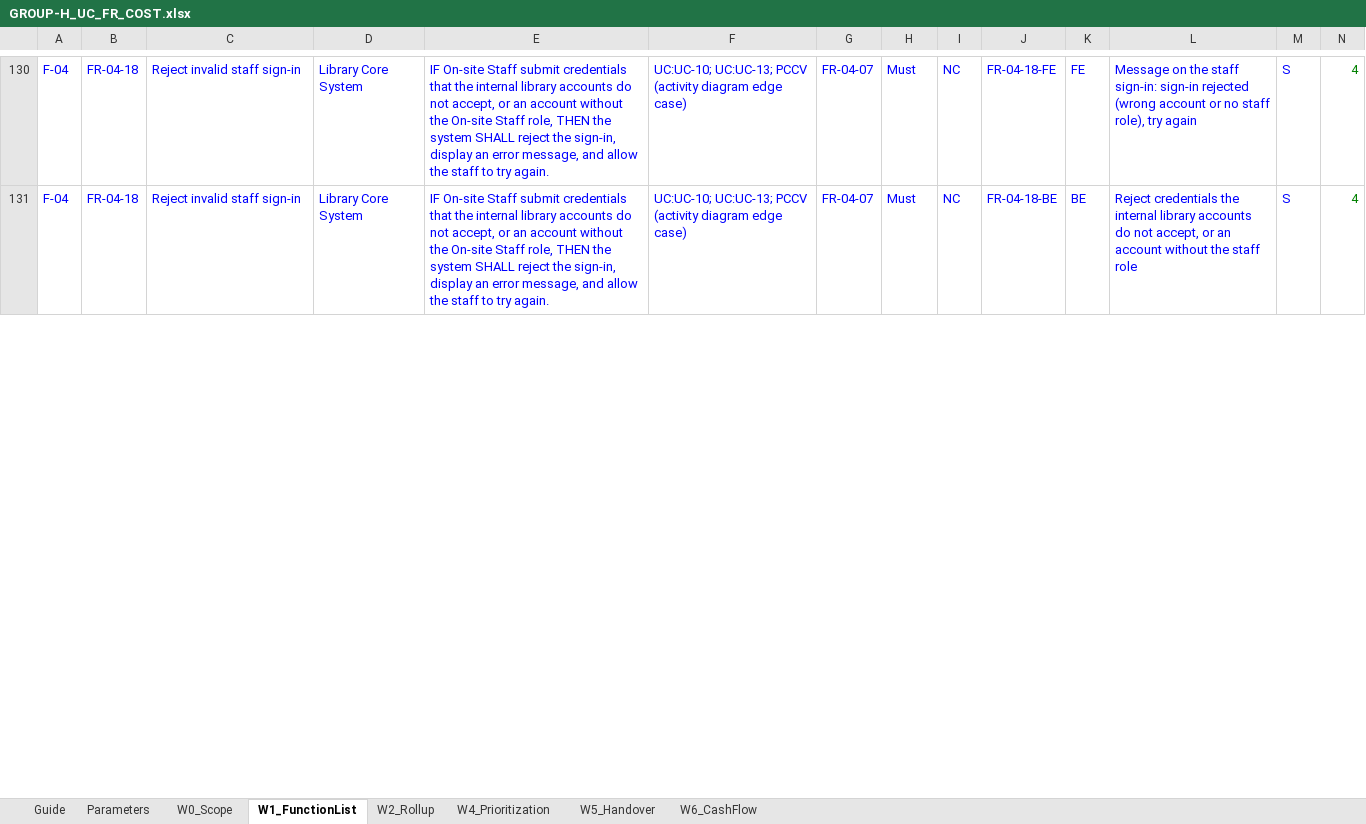
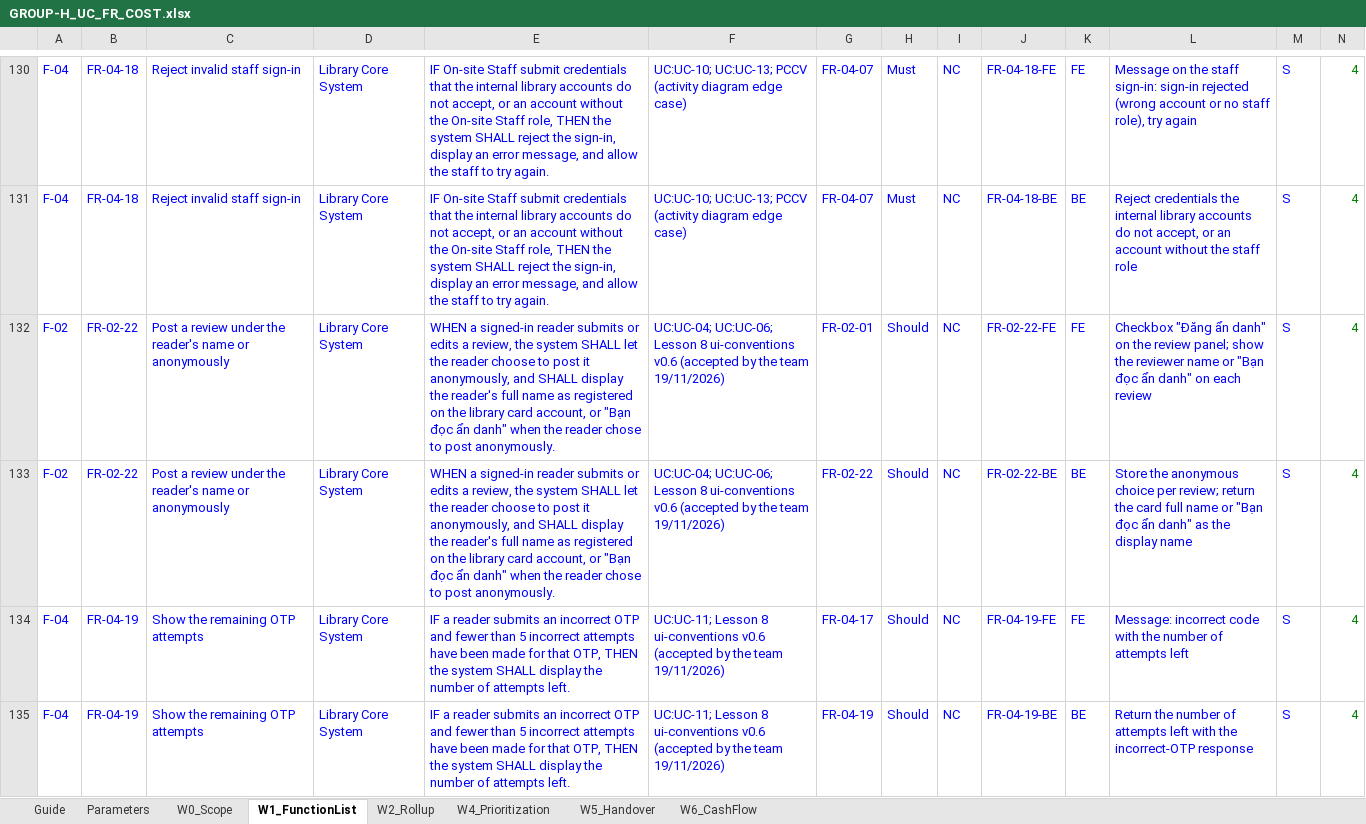
Before and after one commit to chihvcte-beep/dbiz2-group-h, an Excel workbook: [DBIZ 2] GROUP H/GROUP-H_UC_FR_COST.xlsx, sheet W1_FunctionList, drawn as a sheet; only a part is shown, gaps mark what is left out; values as stored, in another font and other column widths than the file's, no borders; rows hold the shown columns only; the diff covers the shown part only; the diff names each change by its address in the sheet, - before the commit and + after, or states it on an @@ line.

```diff
--- a/[DBIZ 2] GROUP H/GROUP-H_UC_FR_COST.xlsx (sheet W1_FunctionList)
+++ b/[DBIZ 2] GROUP H/GROUP-H_UC_FR_COST.xlsx (sheet W1_FunctionList)
+row 132: F-02 | FR-02-22 | Post a review under the reader's name or anonymously | Library Core System | WHEN a signed-in reader submits or edits a review, the system SHALL let the reader choose to post it anonymously, and SHALL display the reader's full name as registered on the library card account, or "Bạn đọc ẩn danh" when the reader chose to post anonymously. | UC:UC-04; UC:UC-06; Lesson 8 ui-conventions v0.6 (accepted by the team 19/11/2026) | FR-02-01 | Should | NC | FR-02-22-FE | FE | Checkbox "Đăng ẩn danh" on the review panel; show the reviewer name or "Bạn đọc ẩn danh" on each review | S | 4
+row 133: F-02 | FR-02-22 | Post a review under the reader's name or anonymously | Library Core System | WHEN a signed-in reader submits or edits a review, the system SHALL let the reader choose to post it anonymously, and SHALL display the reader's full name as registered on the library card account, or "Bạn đọc ẩn danh" when the reader chose to post anonymously. | UC:UC-04; UC:UC-06; Lesson 8 ui-conventions v0.6 (accepted by the team 19/11/2026) | FR-02-22 | Should | NC | FR-02-22-BE | BE | Store the anonymous choice per review; return the card full name or "Bạn đọc ẩn danh" as the display name | S | 4
+row 134: F-04 | FR-04-19 | Show the remaining OTP attempts | Library Core System | IF a reader submits an incorrect OTP and fewer than 5 incorrect attempts have been made for that OTP, THEN the system SHALL display the number of attempts left. | UC:UC-11; Lesson 8 ui-conventions v0.6 (accepted by the team 19/11/2026) | FR-04-17 | Should | NC | FR-04-19-FE | FE | Message: incorrect code with the number of attempts left | S | 4
+row 135: F-04 | FR-04-19 | Show the remaining OTP attempts | Library Core System | IF a reader submits an incorrect OTP and fewer than 5 incorrect attempts have been made for that OTP, THEN the system SHALL display the number of attempts left. | UC:UC-11; Lesson 8 ui-conventions v0.6 (accepted by the team 19/11/2026) | FR-04-19 | Should | NC | FR-04-19-BE | BE | Return the number of attempts left with the incorrect-OTP response | S | 4
```
Also changed, not shown: 2 added rows and 4 edited cells elsewhere in this sheet, sheet W2_Rollup, sheet W4_Prioritization, formulas that keep their value, 7 other files.
